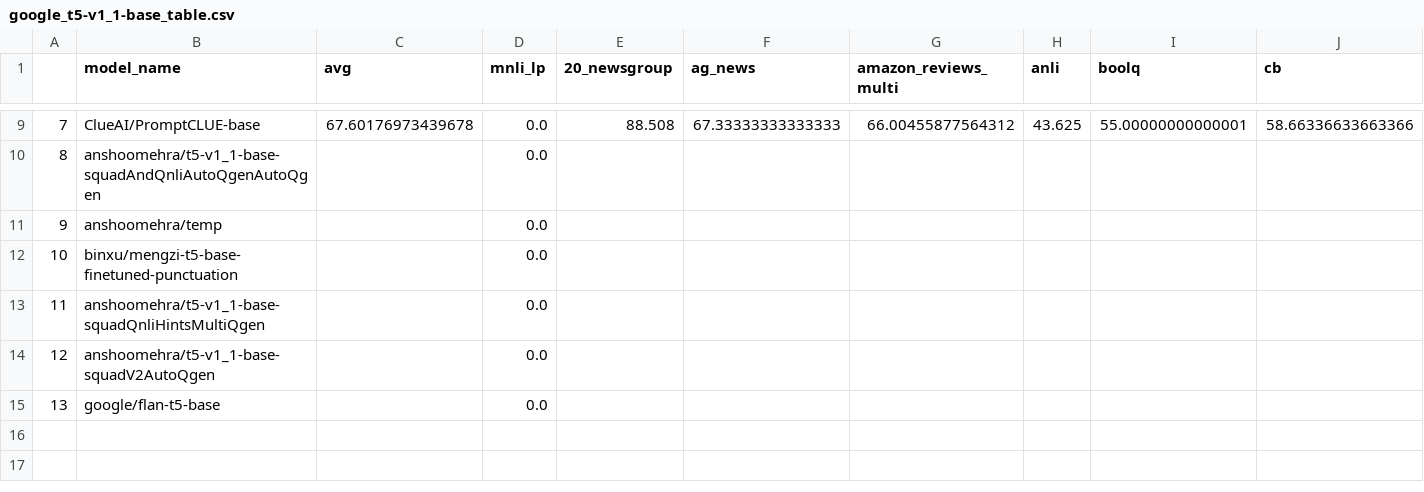
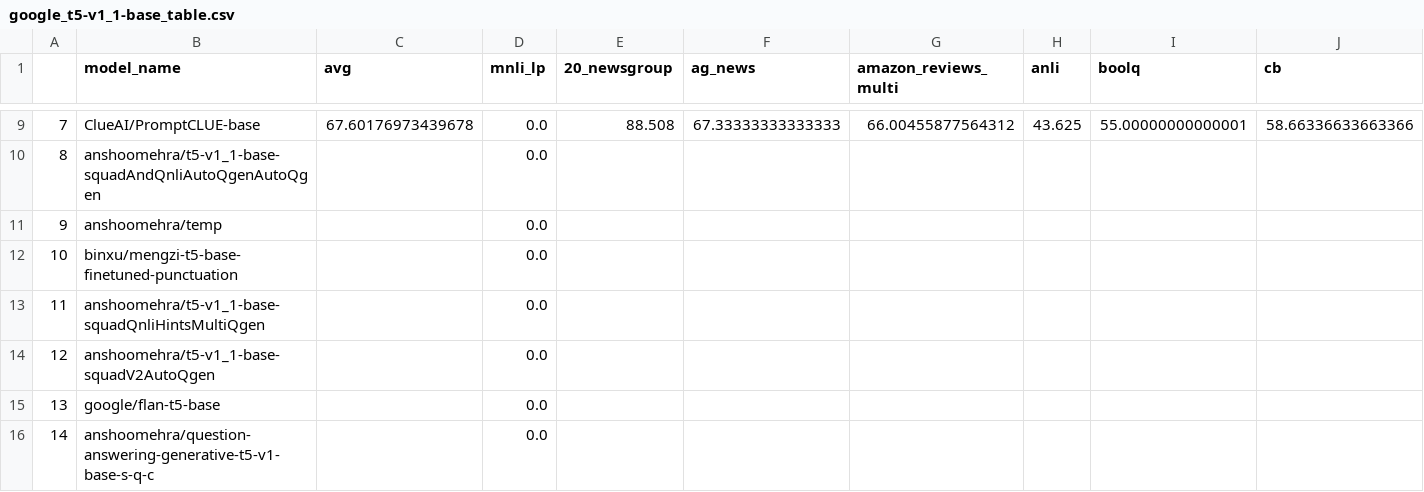
Before and after one commit to IBM/model-recycling, a CSV file: results/google_t5-v1_1-base_table.csv, drawn as a sheet; only a part is shown, gaps mark what is left out; rows hold the shown columns only; the diff names each change by its address in the sheet, - before the commit and + after, or states it on an @@ line.

Commit message:
Update models

```diff
--- a/results/google_t5-v1_1-base_table.csv
+++ b/results/google_t5-v1_1-base_table.csv
+row 16: 14 | anshoomehra/question-answering-generative-t5-v1-base-s-q-c |  | 0.0
```
Also changed, not shown: 11 other files.
